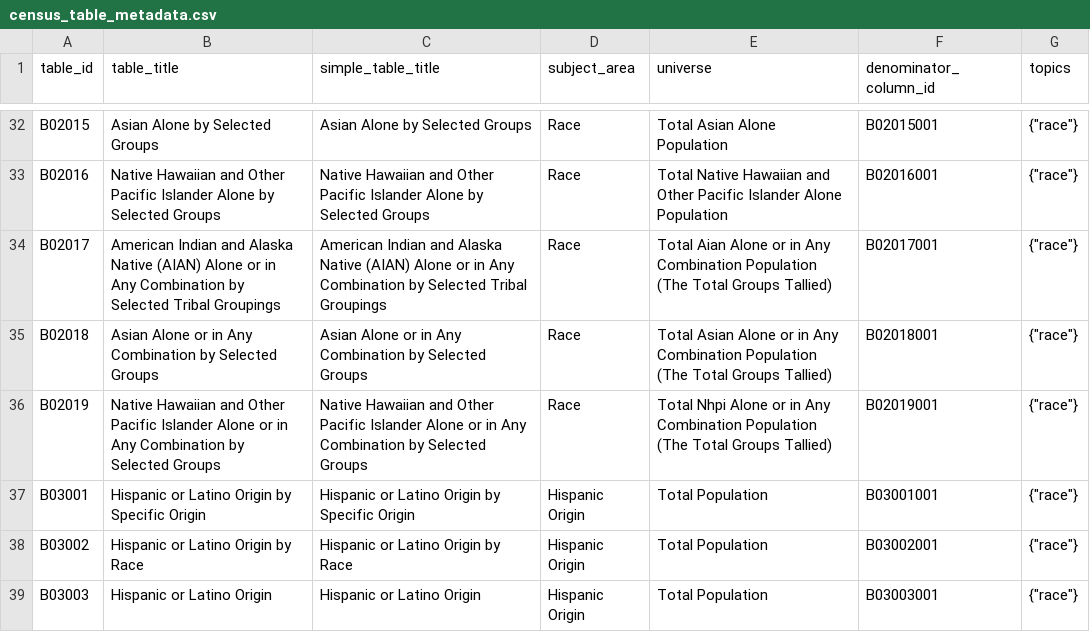
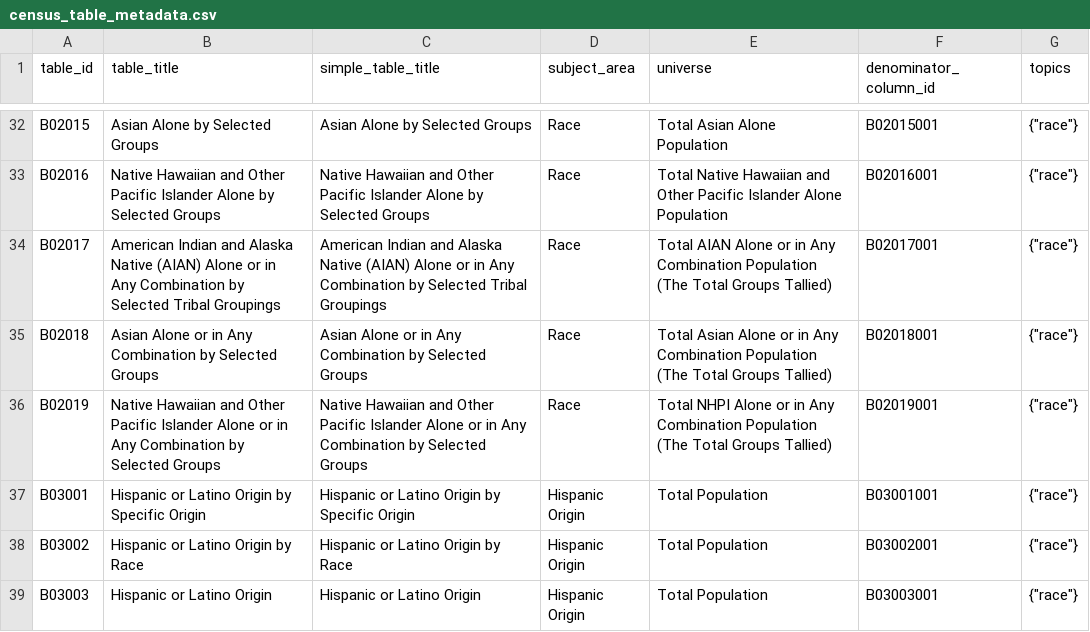
Before and after one commit to censusreporter/census-table-metadata, a CSV file: precomputed/acs2019_1yr/census_table_metadata.csv, drawn as a sheet; only a part is shown, gaps mark what is left out.

Commit message:
Better universe cleaning

```diff
--- a/precomputed/acs2019_1yr/census_table_metadata.csv
+++ b/precomputed/acs2019_1yr/census_table_metadata.csv
@@ -33,5 +33,5 @@ B02015,Asian Alone by Selected Groups,Asian Alone by Selected Groups,Race,Total
 B02016,Native Hawaiian and Other Pacific Islander Alone by Selected Groups,Native Hawaiian and Other Pacific Islander Alone by Selected Groups,Race,Total Native Hawaiian and Other Pacific Islander Alone Population,B02016001,"{""race""}"
-B02017,American Indian and Alaska Native (AIAN) Alone or in Any Combination by Selected Tribal Groupings,American Indian and Alaska Native (AIAN) Alone or in Any Combination by Selected Tribal Groupings,Race,Total Aian Alone or in Any Combination Population (The Total Groups Tallied),B02017001,"{""race""}"
+B02017,American Indian and Alaska Native (AIAN) Alone or in Any Combination by Selected Tribal Groupings,American Indian and Alaska Native (AIAN) Alone or in Any Combination by Selected Tribal Groupings,Race,Total AIAN Alone or in Any Combination Population (The Total Groups Tallied),B02017001,"{""race""}"
 B02018,Asian Alone or in Any Combination by Selected Groups,Asian Alone or in Any Combination by Selected Groups,Race,Total Asian Alone or in Any Combination Population (The Total Groups Tallied),B02018001,"{""race""}"
-B02019,Native Hawaiian and Other Pacific Islander Alone or in Any Combination by Selected Groups,Native Hawaiian and Other Pacific Islander Alone or in Any Combination by Selected Groups,Race,Total Nhpi Alone or in Any Combination Population (The Total Groups Tallied),B02019001,"{""race""}"
+B02019,Native Hawaiian and Other Pacific Islander Alone or in Any Combination by Selected Groups,Native Hawaiian and Other Pacific Islander Alone or in Any Combination by Selected Groups,Race,Total NHPI Alone or in Any Combination Population (The Total Groups Tallied),B02019001,"{""race""}"
 B03001,Hispanic or Latino Origin by Specific Origin,Hispanic or Latino Origin by Specific Origin,Hispanic Origin,Total Population,B03001001,"{""race""}"
```
Also changed, not shown: 1 other file.
